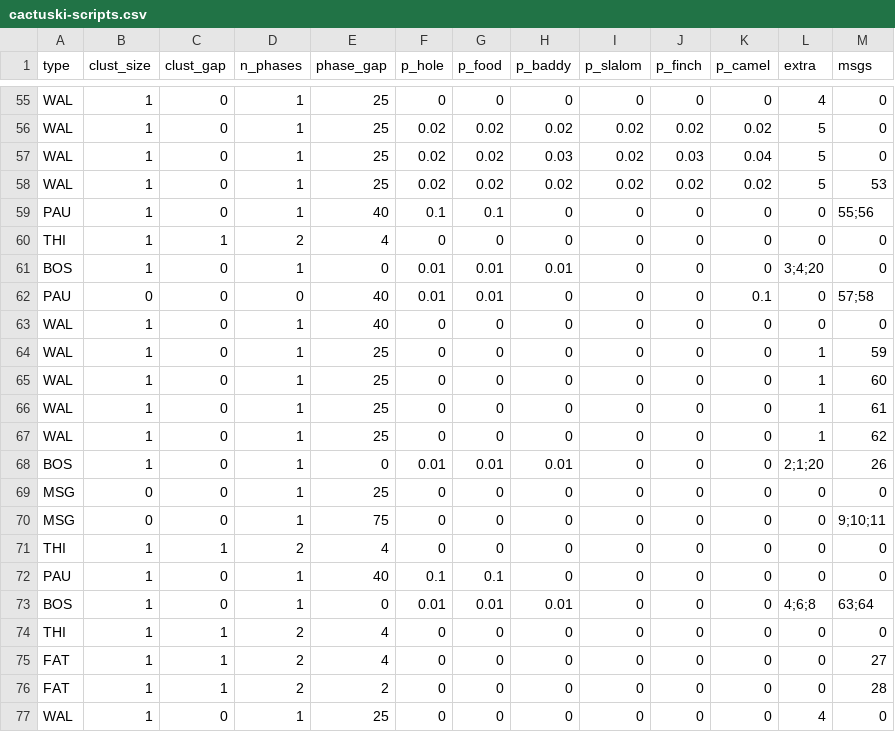
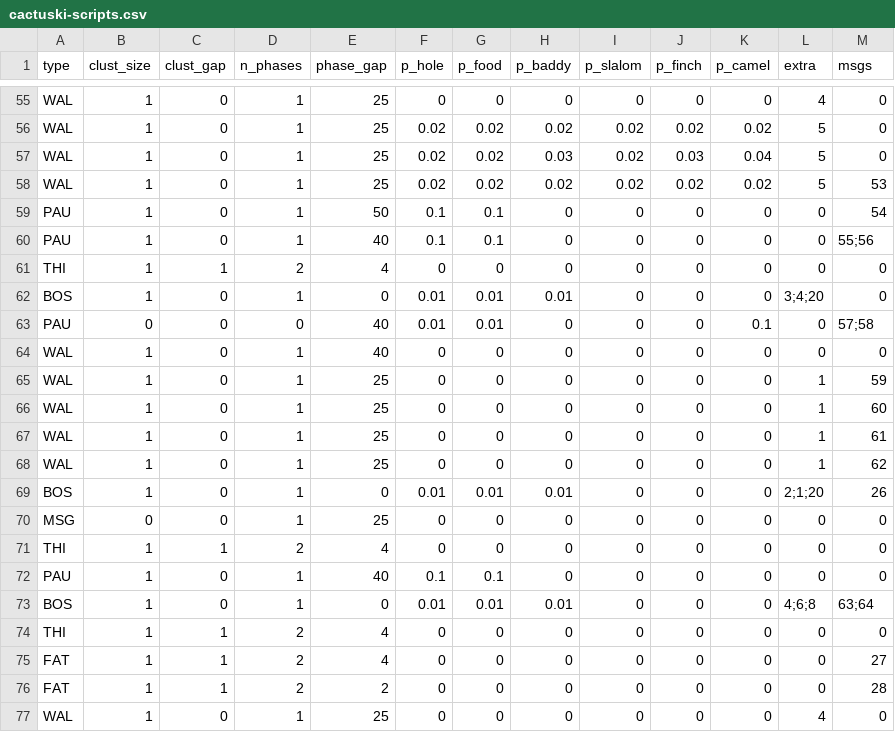
Before and after one commit to weshinsley/cactus.purge, a CSV file: inst/other/cactuski-scripts.csv, drawn as a sheet; only a part is shown, gaps mark what is left out.

```diff
--- a/inst/other/cactuski-scripts.csv
+++ b/inst/other/cactuski-scripts.csv
@@ -58,2 +58,3 @@ WAL,1,0,1,25,0.02,0.02,0.03,0.02,0.03,0.04,5,0
 WAL,1,0,1,25,0.02,0.02,0.02,0.02,0.02,0.02,5,53
+PAU,1,0,1,50,0.1,0.1,0,0,0,0,0,54
 PAU,1,0,1,40,0.1,0.1,0,0,0,0,0,55;56
@@ -69,3 +70,2 @@ BOS,1,0,1,0,0.01,0.01,0.01,0,0,0,2;1;20,26
 MSG,0,0,1,25,0,0,0,0,0,0,0,0
-MSG,0,0,1,75,0,0,0,0,0,0,0,9;10;11
 THI,1,1,2,4,0,0,0,0,0,0,0,0
```
Also changed, not shown: 2 other files.
